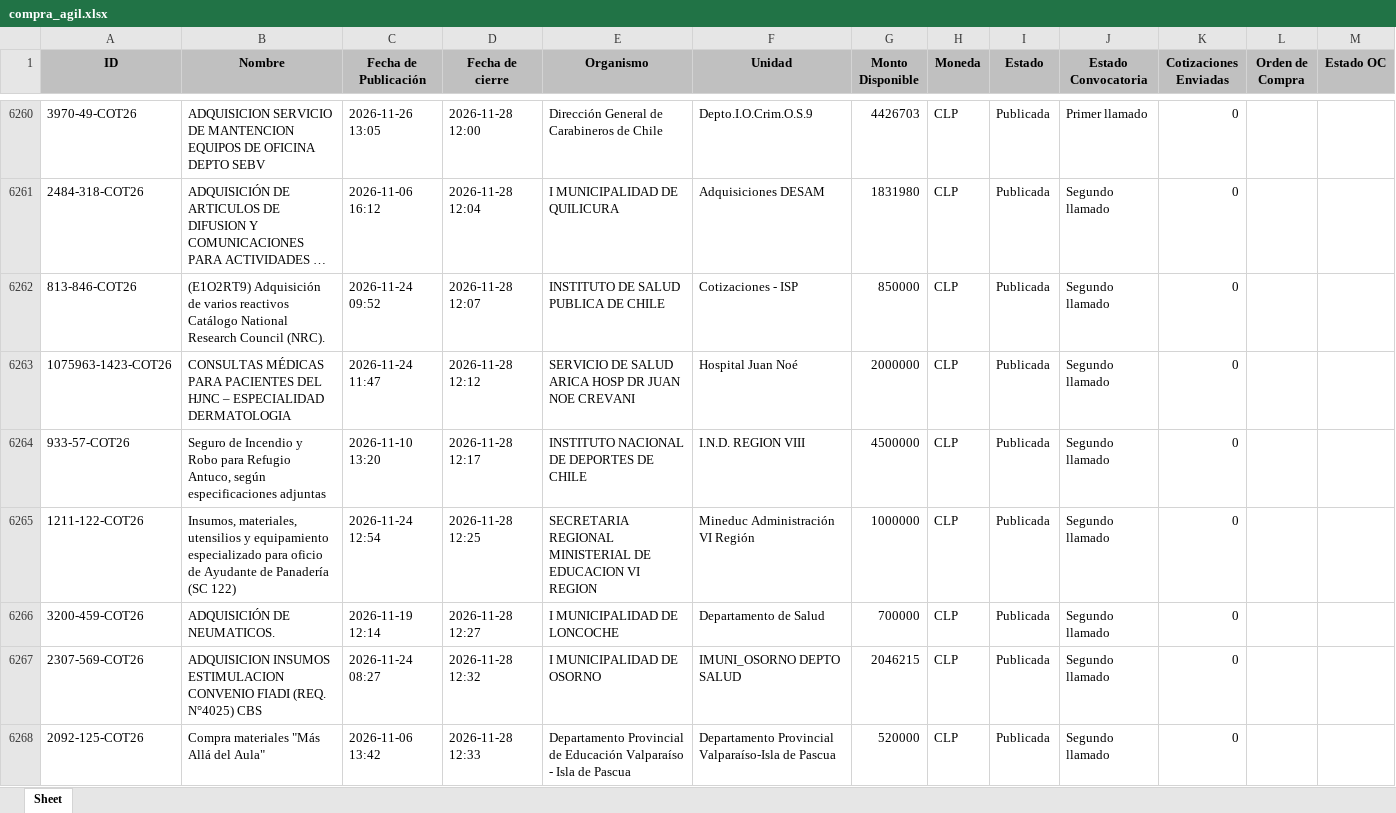
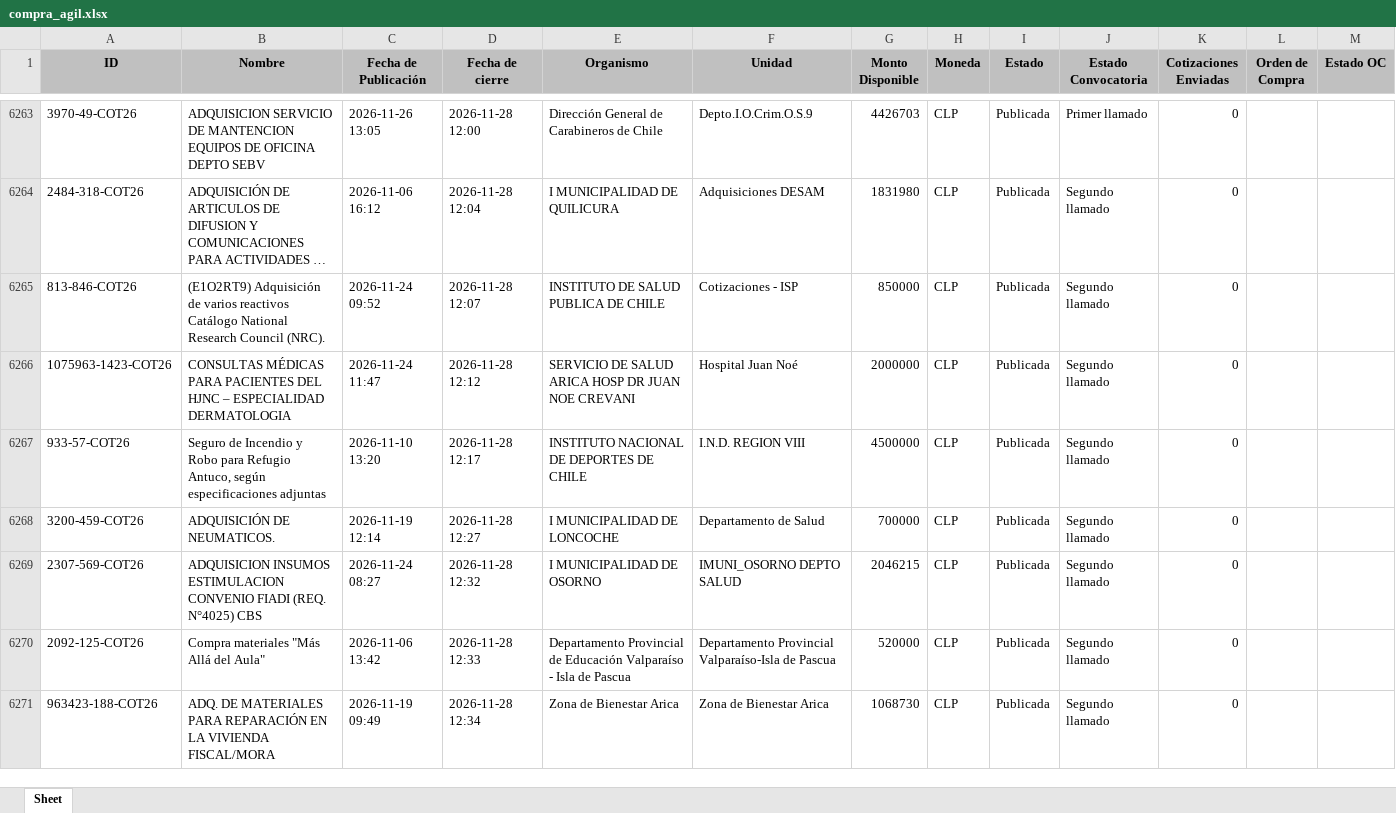
Before and after one commit to solucionesjyyX/mercado-publico-XYZ, an Excel workbook: compra_agil.xlsx, sheet Sheet, drawn as a sheet; only a part is shown, gaps mark what is left out; the shorter side is filled out with more unchanged rows; long unchanged cells end in …; values as stored, in another font and other column widths than the file's, no borders; removed rows and columns are numbered as before the commit, all else as after; the diff covers the shown part only; the diff names each change by its address in the sheet, - before the commit and + after, or states it on an @@ line.

```diff
--- a/compra_agil.xlsx (sheet Sheet)
+++ b/compra_agil.xlsx (sheet Sheet)
-row 6265: 1211-122-COT26 | Insumos, materiales, utensilios y equipamiento especializado para oficio de Ayudante de Panadería (SC 122) | 2026-11-24 12:54 | 2026-11-28 12:25 | SECRETARIA REGIONAL MINISTERIAL DE EDUCACION VI REGION | Mineduc Administración VI Región | 1000000 | CLP | Publicada | Segundo llamado | 0
```
Also changed, not shown: 17 added rows and 10 removed rows elsewhere in this sheet.
